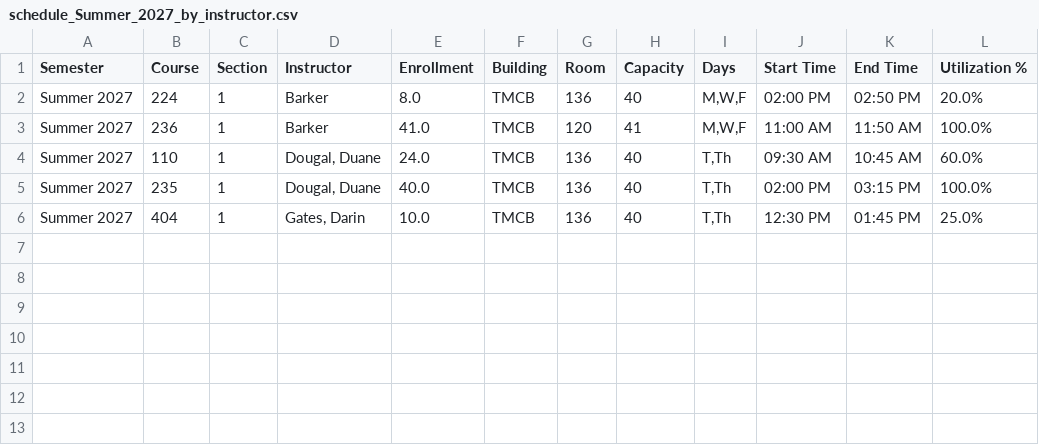
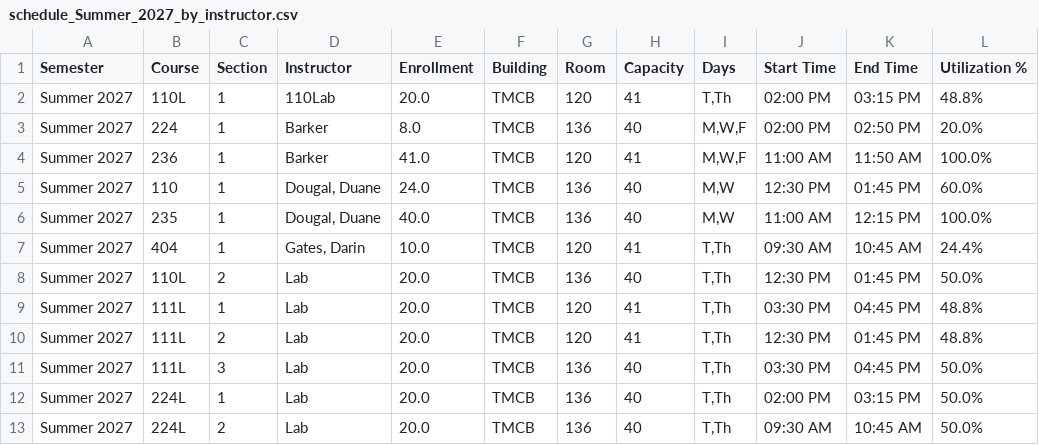
Before and after one commit to mjcleme/scheduling-public, a CSV file: schedule_Summer_2027_by_instructor.csv, drawn as a sheet.

```diff
--- a/schedule_Summer_2027_by_instructor.csv
+++ b/schedule_Summer_2027_by_instructor.csv
@@ -1,6 +1,13 @@
 Semester,Course,Section,Instructor,Enrollment,Building,Room,Capacity,Days,Start Time,End Time,Utilization %
+Summer 2027,110L,1,110Lab,20.0,TMCB,120,41,"T,Th",02:00 PM,03:15 PM,48.8%
 Summer 2027,224,1,Barker,8.0,TMCB,136,40,"M,W,F",02:00 PM,02:50 PM,20.0%
 Summer 2027,236,1,Barker,41.0,TMCB,120,41,"M,W,F",11:00 AM,11:50 AM,100.0%
-Summer 2027,110,1,"Dougal, Duane",24.0,TMCB,136,40,"T,Th",09:30 AM,10:45 AM,60.0%
-Summer 2027,235,1,"Dougal, Duane",40.0,TMCB,136,40,"T,Th",02:00 PM,03:15 PM,100.0%
-Summer 2027,404,1,"Gates, Darin",10.0,TMCB,136,40,"T,Th",12:30 PM,01:45 PM,25.0%
+Summer 2027,110,1,"Dougal, Duane",24.0,TMCB,136,40,"M,W",12:30 PM,01:45 PM,60.0%
+Summer 2027,235,1,"Dougal, Duane",40.0,TMCB,136,40,"M,W",11:00 AM,12:15 PM,100.0%
+Summer 2027,404,1,"Gates, Darin",10.0,TMCB,120,41,"T,Th",09:30 AM,10:45 AM,24.4%
+Summer 2027,110L,2,Lab,20.0,TMCB,136,40,"T,Th",12:30 PM,01:45 PM,50.0%
+Summer 2027,111L,1,Lab,20.0,TMCB,120,41,"T,Th",03:30 PM,04:45 PM,48.8%
+Summer 2027,111L,2,Lab,20.0,TMCB,120,41,"T,Th",12:30 PM,01:45 PM,48.8%
+Summer 2027,111L,3,Lab,20.0,TMCB,136,40,"T,Th",03:30 PM,04:45 PM,50.0%
+Summer 2027,224L,1,Lab,20.0,TMCB,136,40,"T,Th",02:00 PM,03:15 PM,50.0%
+Summer 2027,224L,2,Lab,20.0,TMCB,136,40,"T,Th",09:30 AM,10:45 AM,50.0%
```
Also changed, not shown: schedule_Fall_2026_by_instructor.csv, schedule_Spring_2027_by_instructor.csv, 1 other file.
